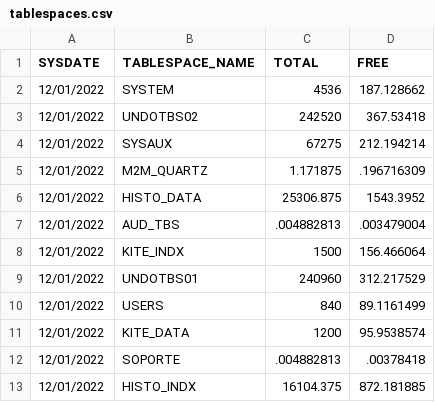
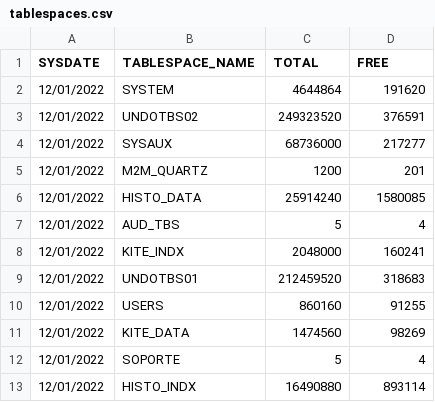
Before and after one commit to unpetee/getocidisks, a CSV file: tablespaces.csv, drawn as a sheet.

```diff
--- a/tablespaces.csv
+++ b/tablespaces.csv
@@ -1,13 +1,13 @@
 SYSDATE,TABLESPACE_NAME,TOTAL,FREE
-"12/01/2022","SYSTEM",4536,187.128662
-"12/01/2022","UNDOTBS02",242520,367.53418
-"12/01/2022","SYSAUX",67275,212.194214
-"12/01/2022","M2M_QUARTZ",1.171875,.196716309
-"12/01/2022","HISTO_DATA",25306.875,1543.3952
-"12/01/2022","AUD_TBS",.004882813,.003479004
-"12/01/2022","KITE_INDX",1500,156.466064
-"12/01/2022","UNDOTBS01",240960,312.217529
-"12/01/2022","USERS",840,89.1161499
-"12/01/2022","KITE_DATA",1200,95.9538574
-"12/01/2022","SOPORTE",.004882813,.00378418
-"12/01/2022","HISTO_INDX",16104.375,872.181885
+"12/01/2022","SYSTEM",4644864,191620
+"12/01/2022","UNDOTBS02",249323520,376591
+"12/01/2022","SYSAUX",68736000,217277
+"12/01/2022","M2M_QUARTZ",1200,201
+"12/01/2022","HISTO_DATA",25914240,1580085
+"12/01/2022","AUD_TBS",5,4
+"12/01/2022","KITE_INDX",2048000,160241
+"12/01/2022","UNDOTBS01",212459520,318683
+"12/01/2022","USERS",860160,91255
+"12/01/2022","KITE_DATA",1474560,98269
+"12/01/2022","SOPORTE",5,4
+"12/01/2022","HISTO_INDX",16490880,893114
```
Also changed, not shown: 1 other file.
